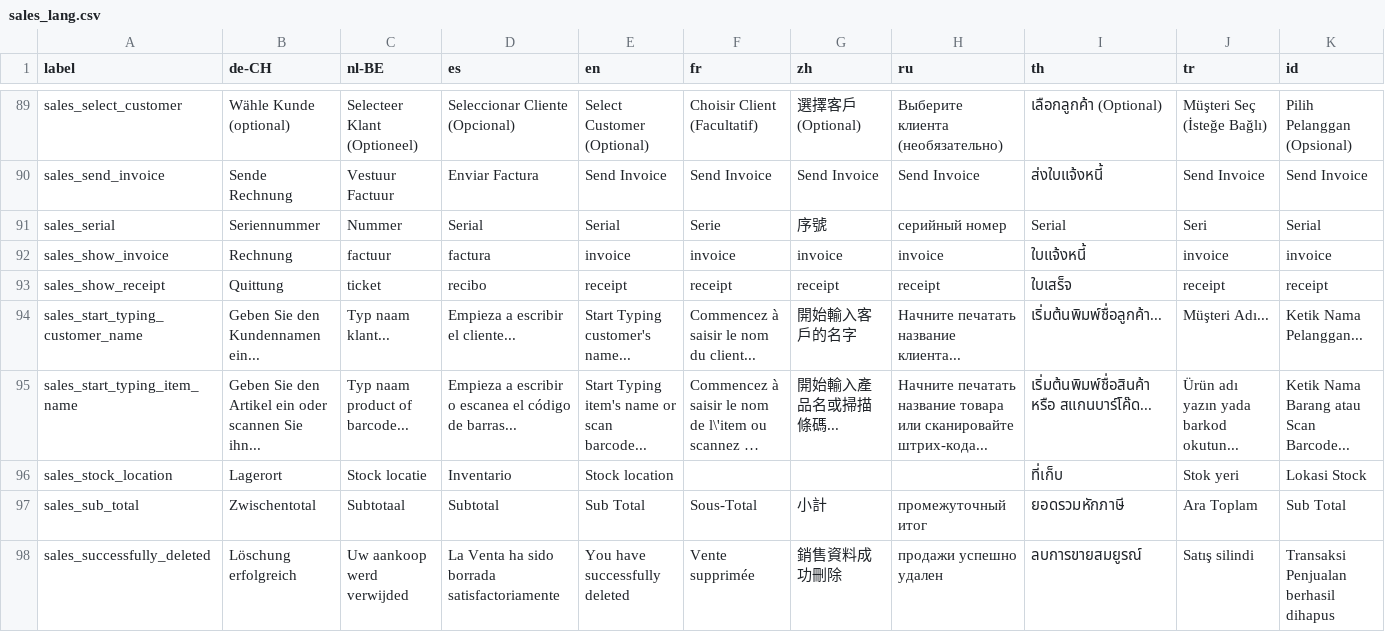
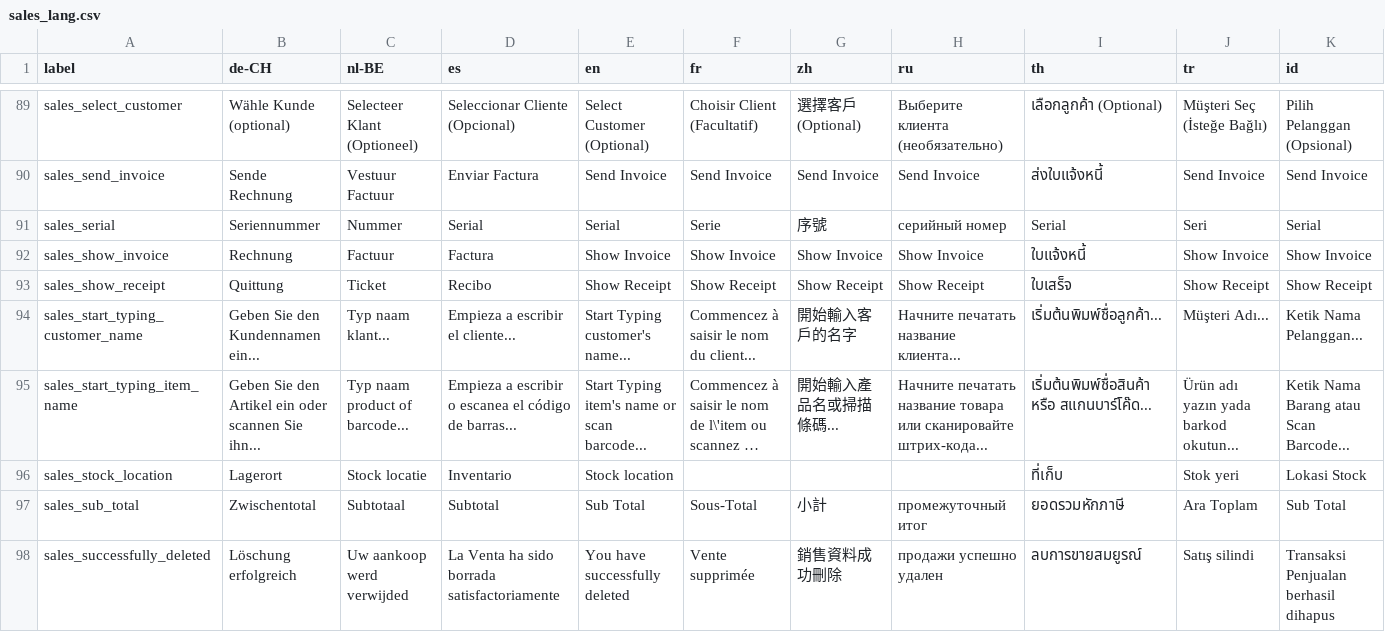
Before and after one commit to carfmccone/POS_O, a CSV file: translations/sales_lang.csv, drawn as a sheet; only a part is shown, gaps mark what is left out; long unchanged cells end in ….

Commit message:
Change table links to be glyphicons, fix tooltips sentence in sales/manage, fix sortable columns (#116)

```diff
--- a/translations/sales_lang.csv
+++ b/translations/sales_lang.csv
@@ -91,4 +91,4 @@ sales_send_invoice,Sende Rechnung,Vestuur Factuur,Enviar Factura,Send Invoice,Se
 sales_serial,Seriennummer,Nummer,Serial,Serial,Serie,序號,серийный номер,Serial,Seri,Serial
-sales_show_invoice,Rechnung,factuur,factura,invoice,invoice,invoice,invoice,ใบแจ้งหนี้,invoice,invoice
-sales_show_receipt,Quittung,ticket,recibo,receipt,receipt,receipt,receipt,ใบเสร็จ,receipt,receipt
+sales_show_invoice,Rechnung,Factuur,Factura,Show Invoice,Show Invoice,Show Invoice,Show Invoice,ใบแจ้งหนี้,Show Invoice,Show Invoice
+sales_show_receipt,Quittung,Ticket,Recibo,Show Receipt,Show Receipt,Show Receipt,Show Receipt,ใบเสร็จ,Show Receipt,Show Receipt
 sales_start_typing_customer_name,Geben Sie den Kundennamen ein...,Typ naam klant...,Empieza a escribir el cliente...,Start Typing customer's name...,Commencez à saisir le nom du client...,開始輸入客戶的名字,Начните печатать название клиента...,เริ่มต้นพิมพ์ชื่อลูกค้า...,Müşteri Adı...,Ketik Nama Pelanggan...
```
Also changed, not shown: 8 other files.
